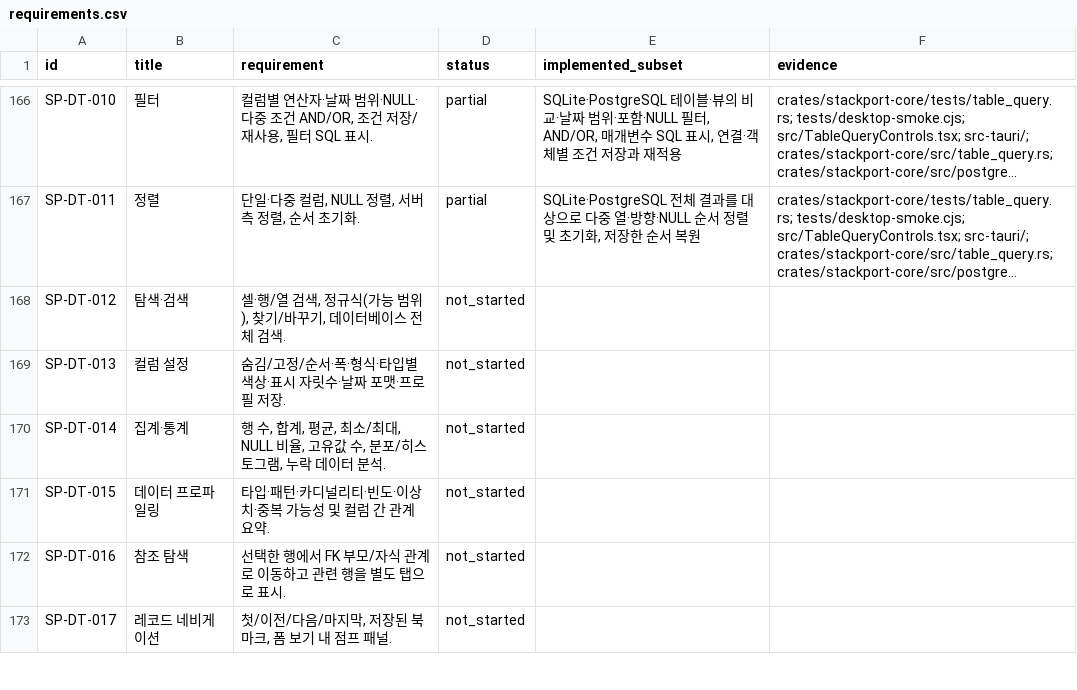
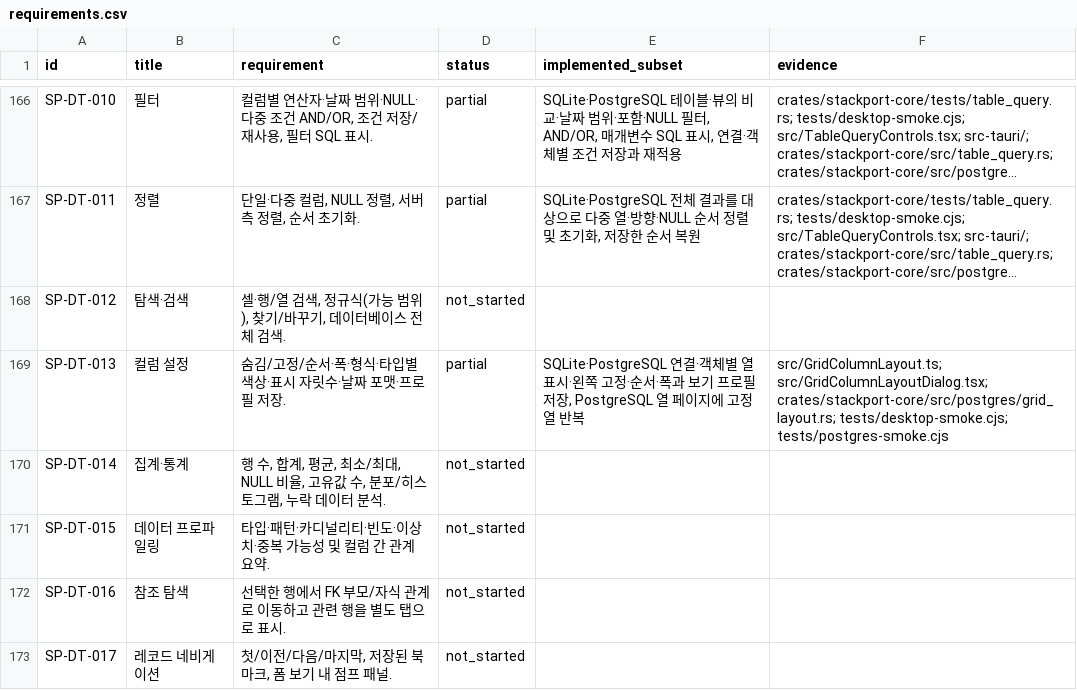
Before and after one commit to KimPolar/StackPort, a CSV file: docs/requirements.csv, drawn as a sheet; only a part is shown, gaps mark what is left out; long unchanged cells end in …; the diff names each change by its address in the sheet, - before the commit and + after, or states it on an @@ line.

Commit message:
feat: customize and save database grid column layouts

```diff
--- a/docs/requirements.csv
+++ b/docs/requirements.csv
-D169 (status): not_started
+D169 (status): partial
-E169 (implemented_subset): (empty)
+E169 (implemented_subset): SQLite·PostgreSQL 연결·객체별 열 표시·왼쪽 고정·순서·폭과 보기 프로필 저장, PostgreSQL 열 페이지에 고정 열 반복
-F169 (evidence): (empty)
+F169 (evidence): src/GridColumnLayout.ts; src/GridColumnLayoutDialog.tsx; crates/stackport-core/src/postgres/grid_layout.rs; tests/desktop-smoke.cjs; tests/postgres-smoke.cjs
```
Also changed, not shown: 15 other files.
